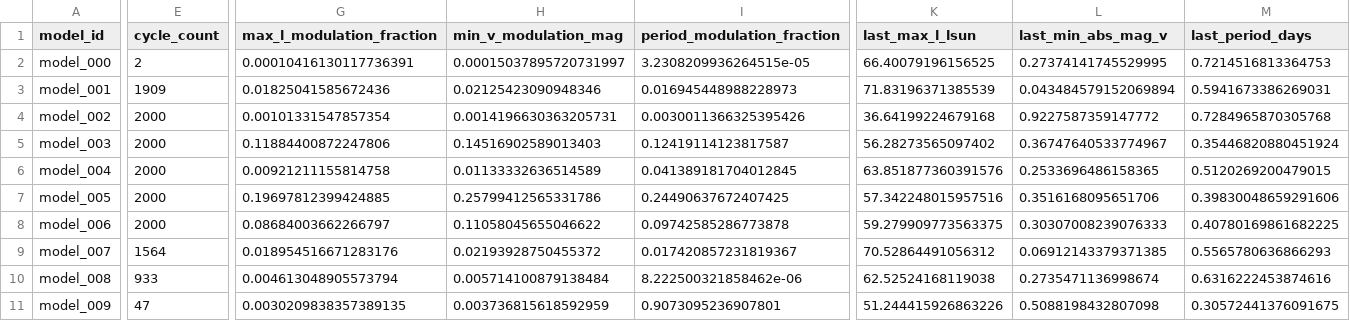
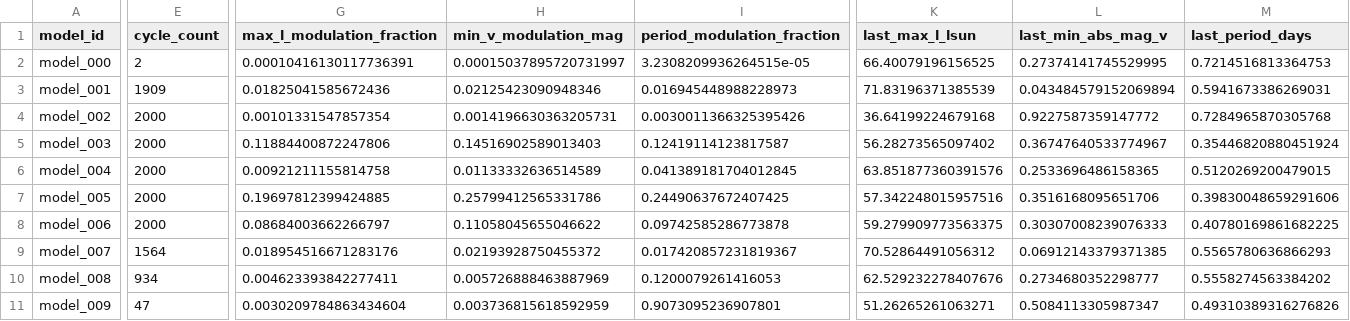
Before and after one commit to earlbellinger/earlbellinger.github.io, a CSV file: apps/kappa/metadata/cycle_modulation_summary.csv, drawn as a sheet; only a part is shown, gaps mark what is left out; the diff covers the shown part only; the diff names each change by its address in the sheet, - before the commit and + after, or states it on an @@ line.

```diff
--- a/apps/kappa/metadata/cycle_modulation_summary.csv
+++ b/apps/kappa/metadata/cycle_modulation_summary.csv
-E10 (cycle_count): 933
+E10 (cycle_count): 934
-G10 (max_l_modulation_fraction): 0.004613048905573794
+G10 (max_l_modulation_fraction): 0.004623393842277411
-H10 (min_v_modulation_mag): 0.005714100879138484
+H10 (min_v_modulation_mag): 0.005726888463887969
-I10 (period_modulation_fraction): 8.222500321858462e-06
+I10 (period_modulation_fraction): 0.1200079261416053
-K10 (last_max_l_lsun): 62.52524168119038
+K10 (last_max_l_lsun): 62.529232278407676
-L10 (last_min_abs_mag_v): 0.2735471136998674
+L10 (last_min_abs_mag_v): 0.2734680352298777
-M10 (last_period_days): 0.6316222453874616
+M10 (last_period_days): 0.5558274563384202
-G11 (max_l_modulation_fraction): 0.0030209838357389135
+G11 (max_l_modulation_fraction): 0.0030209784863434604
-K11 (last_max_l_lsun): 51.244415926863226
+K11 (last_max_l_lsun): 51.26265261063271
-L11 (last_min_abs_mag_v): 0.5088198432807098
+L11 (last_min_abs_mag_v): 0.5084113305987347
-M11 (last_period_days): 0.30572441376091675
+M11 (last_period_days): 0.49310389316276826
```
Also changed, not shown: 2 edited cells elsewhere in this file, apps/kappa/metadata/models.csv, 24 other files.
